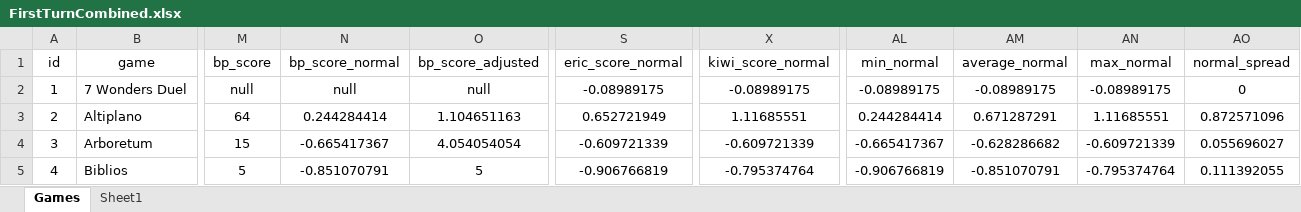
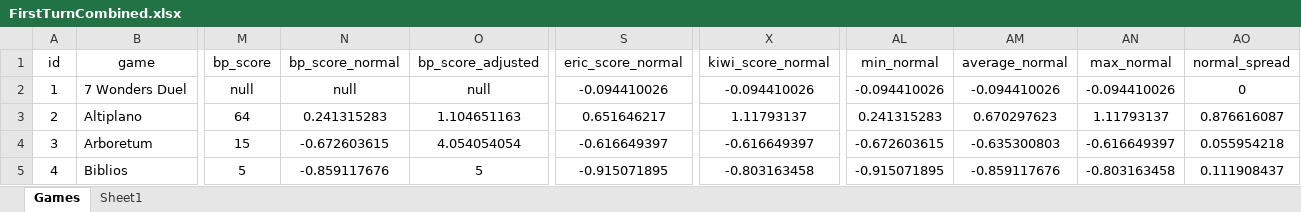
Before and after one commit to PNJaenichen/PNJaenichen.github.io, an Excel workbook: projects/firstTurnData/FirstTurnCombined.xlsx, sheet Games, drawn as a sheet; only a part is shown, gaps mark what is left out; values as stored, in another font and other column widths than the file's, no borders; the diff covers the shown part only; the diff names each change by its address in the sheet, - before the commit and + after, or states it on an @@ line.

```diff
--- a/projects/firstTurnData/FirstTurnCombined.xlsx (sheet Games)
+++ b/projects/firstTurnData/FirstTurnCombined.xlsx (sheet Games)
-S2 (eric_score_normal): -0.08989175
+S2 (eric_score_normal): -0.094410026
-X2 (kiwi_score_normal): -0.08989175
+X2 (kiwi_score_normal): -0.094410026
-AL2 (min_normal): -0.08989175
+AL2 (min_normal): -0.094410026
-AM2 (average_normal): -0.08989175
+AM2 (average_normal): -0.094410026
-AN2 (max_normal): -0.08989175
+AN2 (max_normal): -0.094410026
-N3 (bp_score_normal): 0.244284414
+N3 (bp_score_normal): 0.241315283
-S3 (eric_score_normal): 0.652721949
+S3 (eric_score_normal): 0.651646217
-X3 (kiwi_score_normal): 1.11685551
+X3 (kiwi_score_normal): 1.11793137
-AL3 (min_normal): 0.244284414
+AL3 (min_normal): 0.241315283
-AM3 (average_normal): 0.671287291
+AM3 (average_normal): 0.670297623
-AN3 (max_normal): 1.11685551
+AN3 (max_normal): 1.11793137
-AO3 (normal_spread): 0.872571096
+AO3 (normal_spread): 0.876616087
-N4 (bp_score_normal): -0.665417367
+N4 (bp_score_normal): -0.672603615
-S4 (eric_score_normal): -0.609721339
+S4 (eric_score_normal): -0.616649397
-X4 (kiwi_score_normal): -0.609721339
+X4 (kiwi_score_normal): -0.616649397
-AL4 (min_normal): -0.665417367
+AL4 (min_normal): -0.672603615
-AM4 (average_normal): -0.628286682
+AM4 (average_normal): -0.635300803
-AN4 (max_normal): -0.609721339
+AN4 (max_normal): -0.616649397
-AO4 (normal_spread): 0.055696027
+AO4 (normal_spread): 0.055954218
-N5 (bp_score_normal): -0.851070791
+N5 (bp_score_normal): -0.859117676
-S5 (eric_score_normal): -0.906766819
+S5 (eric_score_normal): -0.915071895
-X5 (kiwi_score_normal): -0.795374764
+X5 (kiwi_score_normal): -0.803163458
-AL5 (min_normal): -0.906766819
+AL5 (min_normal): -0.915071895
-AM5 (average_normal): -0.851070791
+AM5 (average_normal): -0.859117676
-AN5 (max_normal): -0.795374764
+AN5 (max_normal): -0.803163458
-AO5 (normal_spread): 0.111392055
+AO5 (normal_spread): 0.111908437
```
Also changed, not shown: 643 edited cells elsewhere in this sheet.
